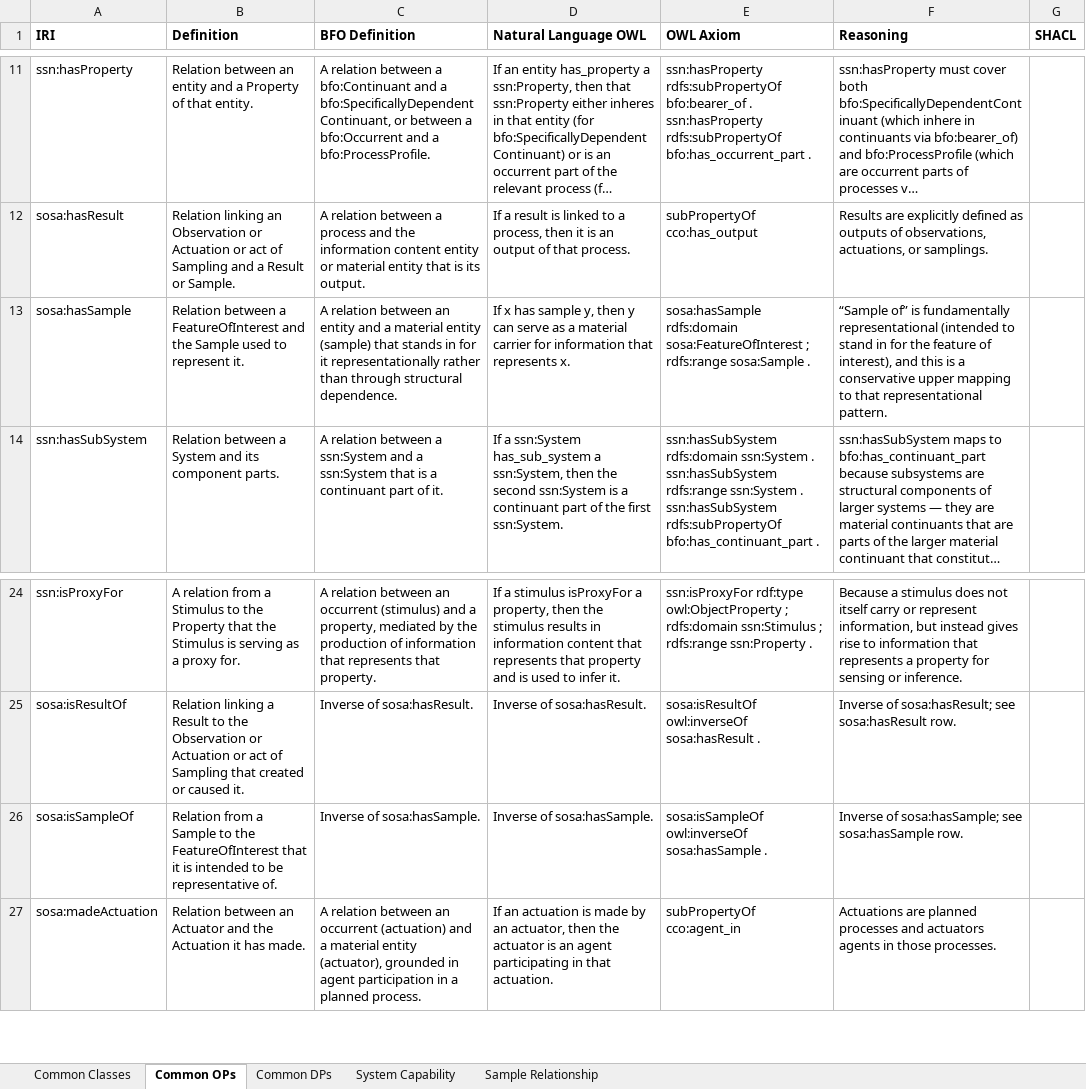
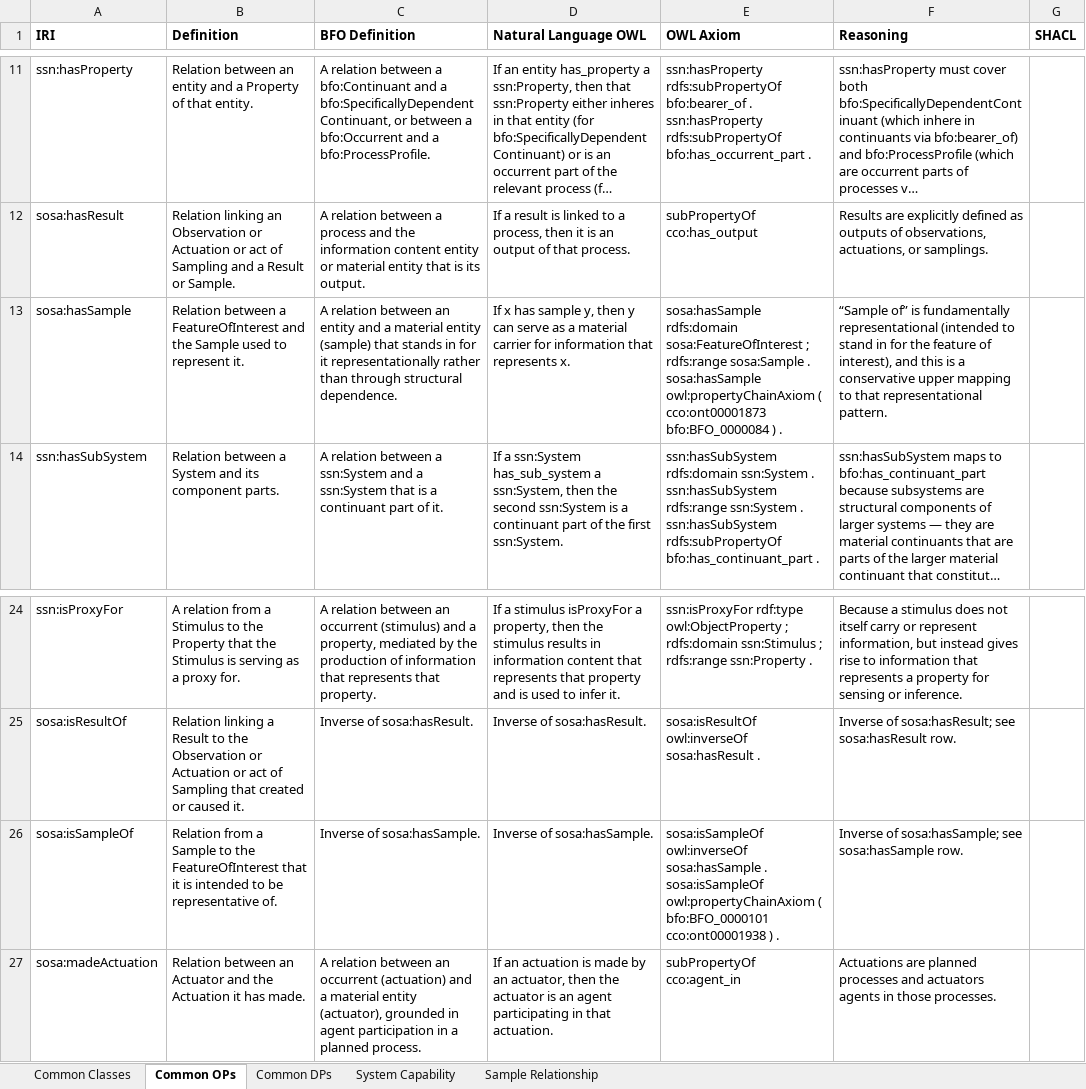
Before and after one commit to BFO-Mappings/SSN-to-BFO, an Excel workbook: Current_SOSA-SSN to BFO-CCO.xlsx, sheet Common OPs, drawn as a sheet; only a part is shown, gaps mark what is left out; long unchanged cells end in …; values as stored, in another font and other column widths than the file's, no borders; ↵ is a line break in a cell; the diff names each change by its address in the sheet, - before the commit and + after, or states it on an @@ line.

Commit message:
Document sample representation property chains

```diff
--- a/Current_SOSA-SSN to BFO-CCO.xlsx (sheet Common OPs)
+++ b/Current_SOSA-SSN to BFO-CCO.xlsx (sheet Common OPs)
-E13 (OWL Axiom): …sosa:Sample .
+E13 (OWL Axiom): …sosa:Sample . ↵ sosa:hasSample owl:propertyChainAxiom ( cco:ont00001873 bfo:BFO_0000084 ) .
-E26 (OWL Axiom): …sosa:hasSample .
+E26 (OWL Axiom): …sosa:hasSample . ↵ sosa:isSampleOf owl:propertyChainAxiom ( bfo:BFO_0000101 cco:ont00001938 ) .
```
Also changed, not shown: 2 other files.
